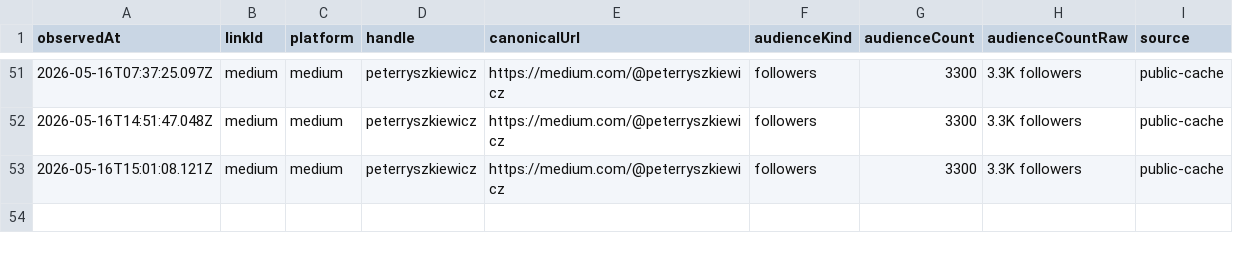
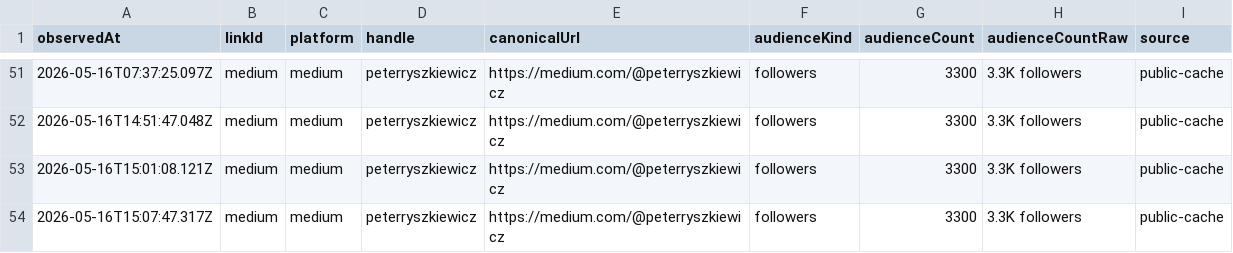
Before and after one commit to thebitcoinnova/open-links, a CSV file: public/history/followers/medium.csv, drawn as a sheet; only a part is shown, gaps mark what is left out.

```diff
--- a/public/history/followers/medium.csv
+++ b/public/history/followers/medium.csv
@@ -53 +53,2 @@ observedAt,linkId,platform,handle,canonicalUrl,audienceKind,audienceCount,audien
 2026-05-16T15:01:08.121Z,medium,medium,peterryszkiewicz,https://medium.com/@peterryszkiewicz,followers,3300,3.3K followers,public-cache
+2026-05-16T15:07:47.317Z,medium,medium,peterryszkiewicz,https://medium.com/@peterryszkiewicz,followers,3300,3.3K followers,public-cache
```
Also changed, not shown: public/history/followers/github.csv, public/history/followers/primal.csv, 5 other files.
